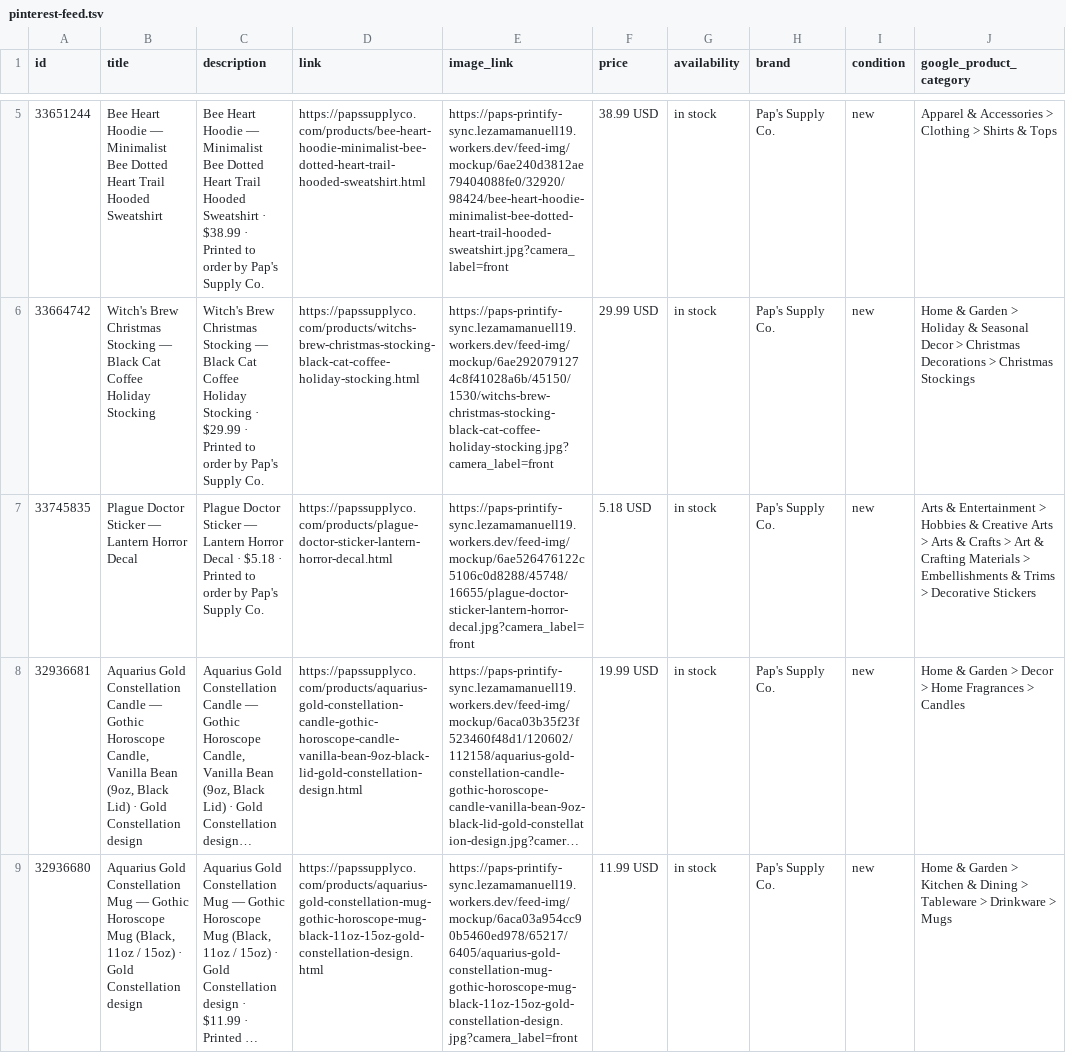
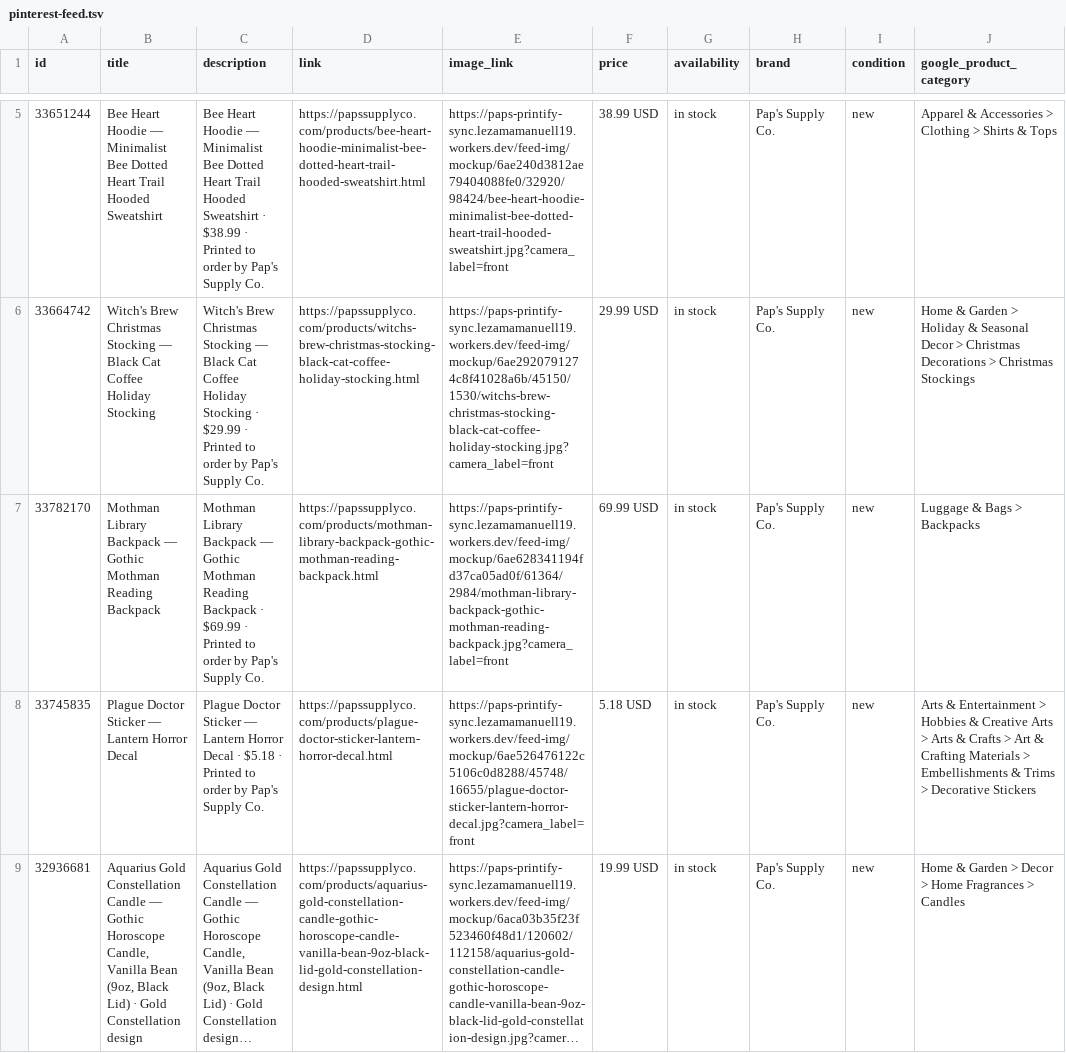
Before and after one commit to pappap19/paps-supply-co, a TSV file: pinterest-feed.tsv, drawn as a sheet; only a part is shown, gaps mark what is left out; the shorter side is filled out with more unchanged rows; long unchanged cells end in …; the diff names each change by its address in the sheet, - before the commit and + after, or states it on an @@ line.

Commit message:
Add Mothman Library Backpack to storefront (152 products)

```diff
--- a/pinterest-feed.tsv
+++ b/pinterest-feed.tsv
+row 7: 33782170 | Mothman Library Backpack — Gothic Mothman Reading Backpack | Mothman Library Backpack — Gothic Mothman Reading Backpack · $69.99 · Printed to order by Pap's Supply Co. | https://papssupplyco.com/products/mothman-library-backpack-gothic-mothman-reading-backpack.html | https://paps-printify-sync.lezamamanuell19.workers.dev/feed-img/mockup/6ae628341194fd37ca05ad0f/61364/2984/mothman-library-backpack-gothic-mothman-reading-backpack.jpg?camera_label=front | 69.99 USD | in stock | Pap's Supply Co. | new | Luggage & Bags > Backpacks
```
Also changed, not shown: google-feed.tsv, 4 other files.
